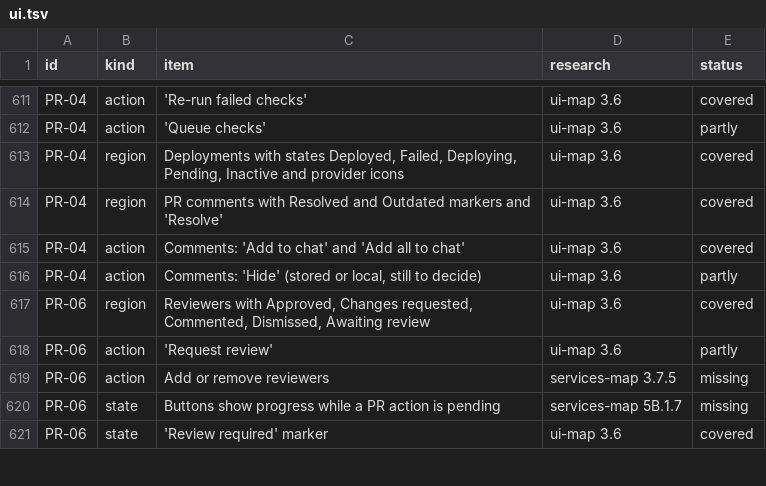
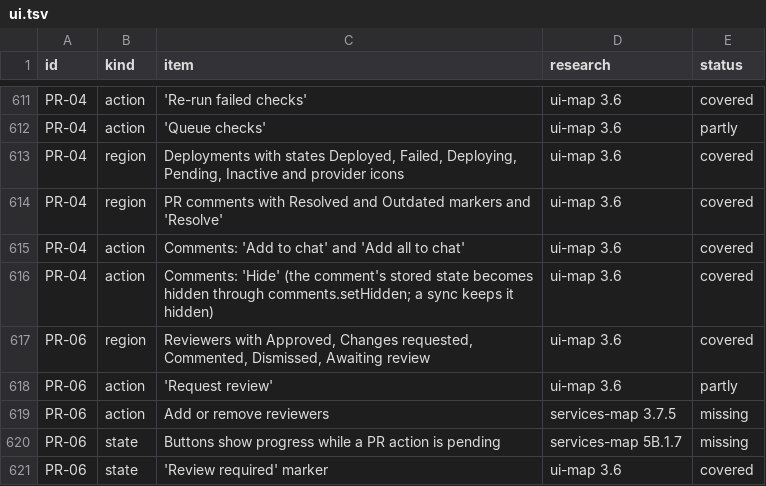
Before and after one commit to jahala/conducted, a TSV file: docs/plans/items/ui.tsv, drawn as a sheet; only a part is shown, gaps mark what is left out.

```diff
--- a/docs/plans/items/ui.tsv
+++ b/docs/plans/items/ui.tsv
@@ -615,3 +615,3 @@ PR-04	region	PR comments with Resolved and Outdated markers and 'Resolve'	ui-map
 PR-04	action	Comments: 'Add to chat' and 'Add all to chat'	ui-map 3.6	covered
-PR-04	action	Comments: 'Hide' (stored or local, still to decide)	ui-map 3.6	partly
+PR-04	action	Comments: 'Hide' (the comment's stored state becomes hidden through comments.setHidden; a sync keeps it hidden)	ui-map 3.6	covered
 PR-06	region	Reviewers with Approved, Changes requested, Commented, Dismissed, Awaiting review	ui-map 3.6	covered
```
Also changed, not shown: docs/plans/items/system.tsv, 7 other files.
